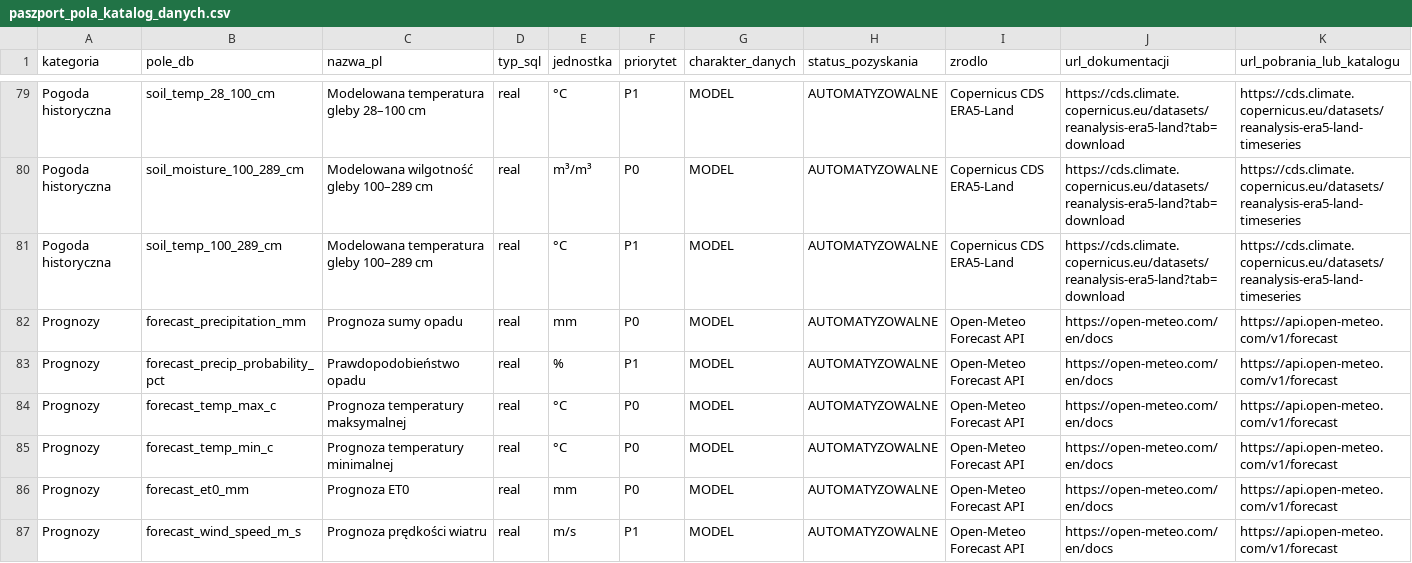
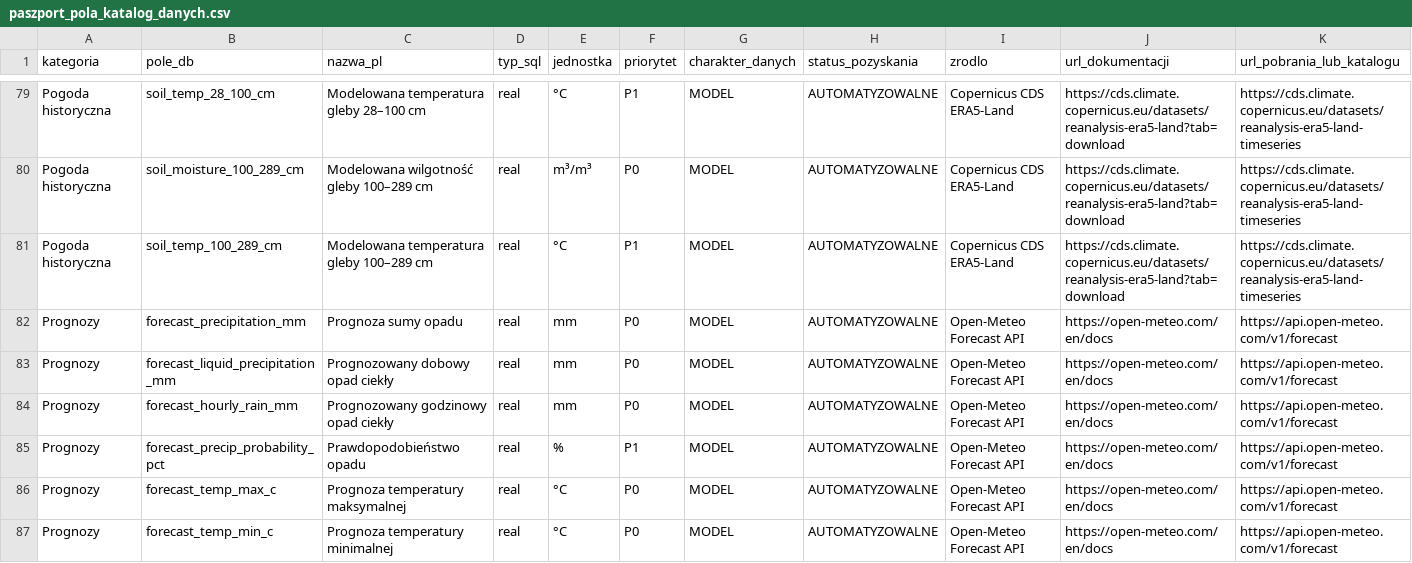
Before and after one commit to AdamStajek/Jakobiany-Hacknation, a CSV file: docs/paszport_pola_katalog_danych.csv, drawn as a sheet; only a part is shown, gaps mark what is left out; the shorter side is filled out with more unchanged rows; rows hold the shown columns only; the diff names each change by its address in the sheet, - before the commit and + after, or states it on an @@ line.

```diff
--- a/docs/paszport_pola_katalog_danych.csv
+++ b/docs/paszport_pola_katalog_danych.csv
+row 83: Prognozy | forecast_liquid_precipitation_mm | Prognozowany dobowy opad ciekły | real | mm | P0 | MODEL | AUTOMATYZOWALNE | Open-Meteo Forecast API | https://open-meteo.com/en/docs | https://api.open-meteo.com/v1/forecast
+row 84: Prognozy | forecast_hourly_rain_mm | Prognozowany godzinowy opad ciekły | real | mm | P0 | MODEL | AUTOMATYZOWALNE | Open-Meteo Forecast API | https://open-meteo.com/en/docs | https://api.open-meteo.com/v1/forecast
```
Also changed, not shown: 44 other files.
